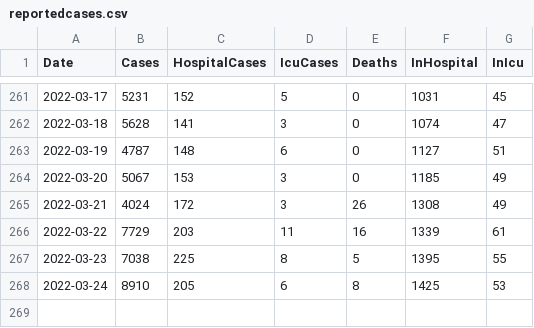
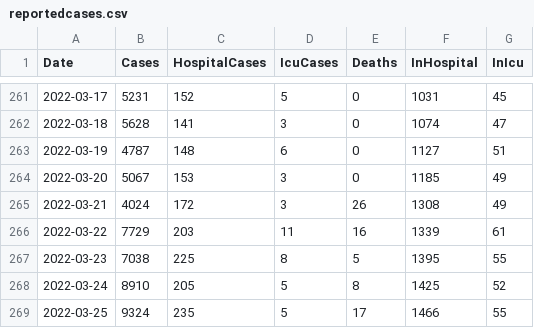
Before and after one commit to derekocallaghan/covid19data, a CSV file: notebooks/data/reportedcases.csv, drawn as a sheet; only a part is shown, gaps mark what is left out.

Commit message:
Added latest data

```diff
--- a/notebooks/data/reportedcases.csv
+++ b/notebooks/data/reportedcases.csv
@@ -267,2 +267,3 @@ Date,Cases,HospitalCases,IcuCases,Deaths,InHospital,InIcu
 2022-03-23,7038,225,8,5,1395,55
-2022-03-24,8910,205,6,8,1425,53
+2022-03-24,8910,205,5,8,1425,52
+2022-03-25,9324,235,5,17,1466,55
```
Also changed, not shown: 2 other files.
